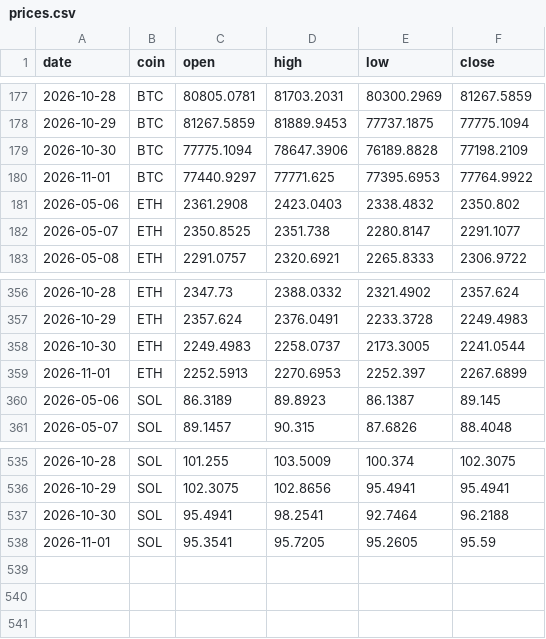
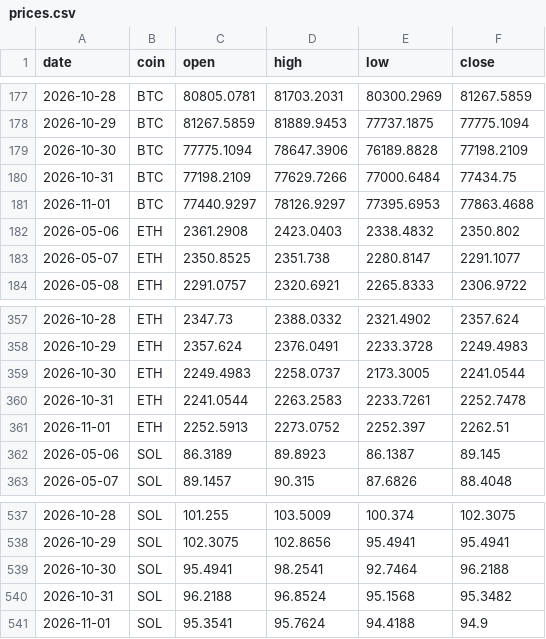
Before and after one commit to Z3US-23/crypto-dashboard-v2, a CSV file: data/prices.csv, drawn as a sheet; only a part is shown, gaps mark what is left out.

```diff
--- a/data/prices.csv
+++ b/data/prices.csv
@@ -179,3 +179,4 @@ date,coin,open,high,low,close
 2026-10-30,BTC,77775.1094,78647.3906,76189.8828,77198.2109
-2026-11-01,BTC,77440.9297,77771.625,77395.6953,77764.9922
+2026-10-31,BTC,77198.2109,77629.7266,77000.6484,77434.75
+2026-11-01,BTC,77440.9297,78126.9297,77395.6953,77863.4688
 2026-05-06,ETH,2361.2908,2423.0403,2338.4832,2350.802
@@ -358,3 +359,4 @@ date,coin,open,high,low,close
 2026-10-30,ETH,2249.4983,2258.0737,2173.3005,2241.0544
-2026-11-01,ETH,2252.5913,2270.6953,2252.397,2267.6899
+2026-10-31,ETH,2241.0544,2263.2583,2233.7261,2252.7478
+2026-11-01,ETH,2252.5913,2273.0752,2252.397,2262.51
 2026-05-06,SOL,86.3189,89.8923,86.1387,89.145
@@ -537,2 +539,3 @@ date,coin,open,high,low,close
 2026-10-30,SOL,95.4941,98.2541,92.7464,96.2188
-2026-11-01,SOL,95.3541,95.7205,95.2605,95.59
+2026-10-31,SOL,96.2188,96.8524,95.1568,95.3482
+2026-11-01,SOL,95.3541,95.7624,94.4188,94.9
```
Also changed, not shown: 2 other files.
